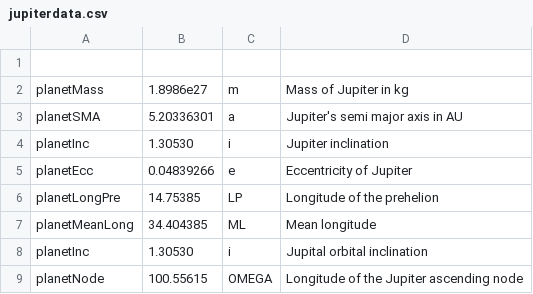
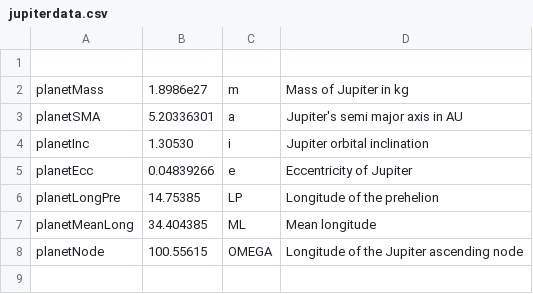
Before and after one commit to Saied74/skyham, a CSV file: data/jupiterdata.csv, drawn as a sheet.

```diff
--- a/data/jupiterdata.csv
+++ b/data/jupiterdata.csv
@@ -3,3 +3,3 @@ planetMass,1.8986e27,m,Mass of Jupiter in kg
 planetSMA,5.20336301,a,Jupiter's semi major axis in AU
-planetInc,1.30530,i,Jupiter inclination
+planetInc,1.30530,i,Jupiter orbital inclination
 planetEcc,0.04839266,e,Eccentricity of Jupiter
@@ -7,3 +7,2 @@ planetLongPre,14.75385,LP,Longitude of the prehelion
 planetMeanLong,34.404385,ML,Mean longitude
-planetInc,1.30530,i,Jupital orbital inclination
 planetNode,100.55615,OMEGA,Longitude of the Jupiter ascending node
```
Also changed, not shown: 11 other files.
